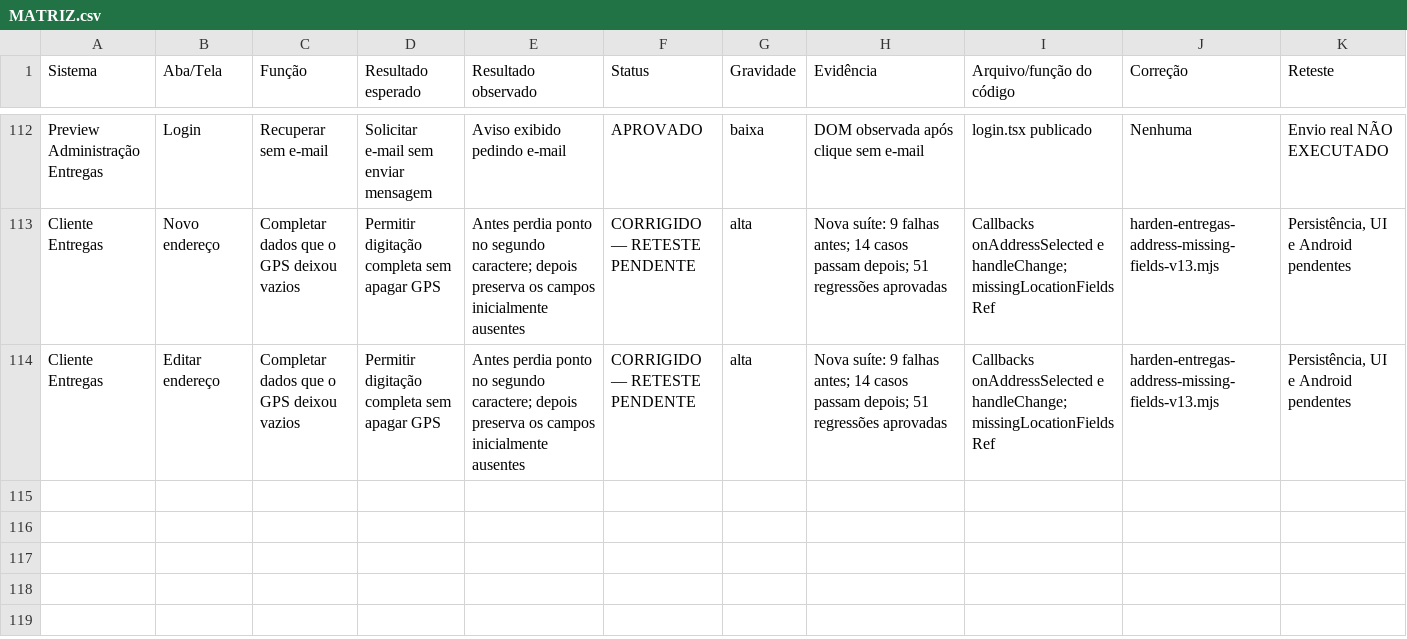
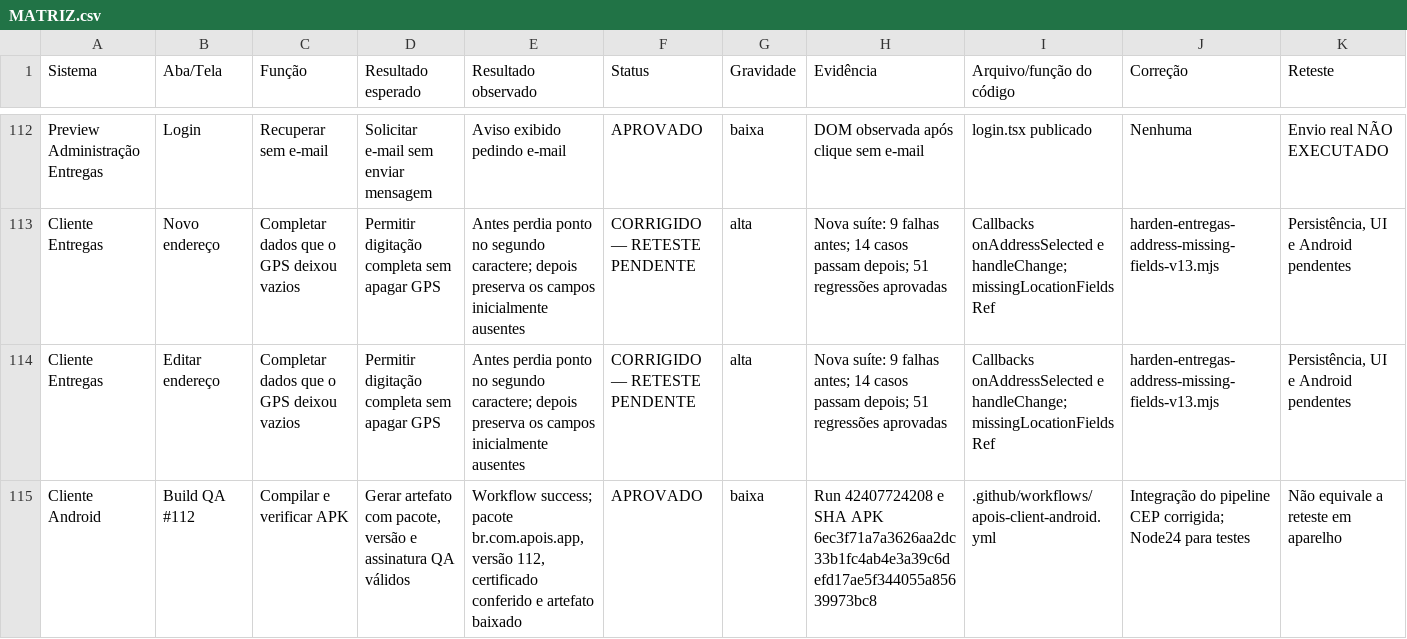
Before and after one commit to apoistecnologia-gif/apois-superapp, a CSV file: docs/auditoria-20261107/MATRIZ.csv, drawn as a sheet; only a part is shown, gaps mark what is left out.

Commit message:
docs(qa): record verified Cliente APK 112 hashes, CI evidence and physical retest

```diff
--- a/docs/auditoria-20261107/MATRIZ.csv
+++ b/docs/auditoria-20261107/MATRIZ.csv
@@ -114 +114,2 @@ Cliente Entregas,Novo endereço,Completar dados que o GPS deixou vazios,Permitir
 Cliente Entregas,Editar endereço,Completar dados que o GPS deixou vazios,Permitir digitação completa sem apagar GPS,Antes perdia ponto no segundo caractere; depois preserva os campos inicialmente ausentes,CORRIGIDO — RETESTE PENDENTE,alta,Nova suíte: 9 falhas antes; 14 casos passam depois; 51 regressões aprovadas,Callbacks onAddressSelected e handleChange; missingLocationFieldsRef,harden-entregas-address-missing-fields-v13.mjs,"Persistência, UI e Android pendentes"
+Cliente Android,Build QA #112,Compilar e verificar APK,"Gerar artefato com pacote, versão e assinatura QA válidos","Workflow success; pacote br.com.apois.app, versão 112, certificado conferido e artefato baixado",APROVADO,baixa,Run 42407724208 e SHA APK 6ec3f71a7a3626aa2dc33b1fc4ab4e3a39c6defd17ae5f344055a85639973bc8,.github/workflows/apois-client-android.yml,Integração do pipeline CEP corrigida; Node24 para testes,Não equivale a reteste em aparelho
```
Also changed, not shown: 2 other files.
